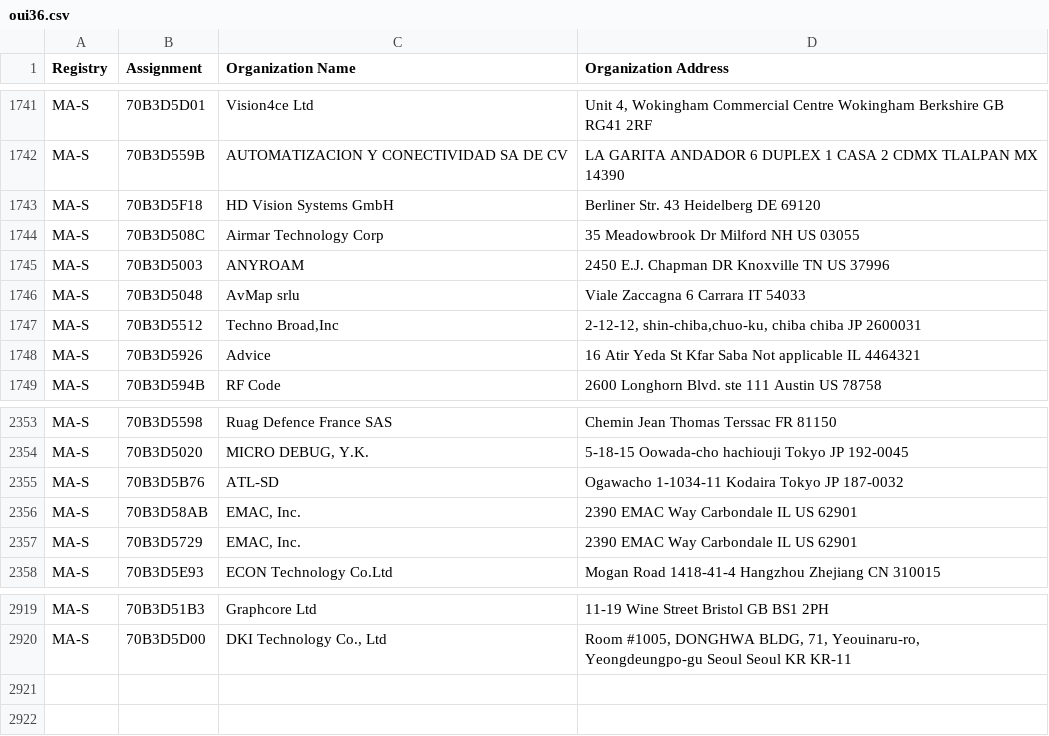
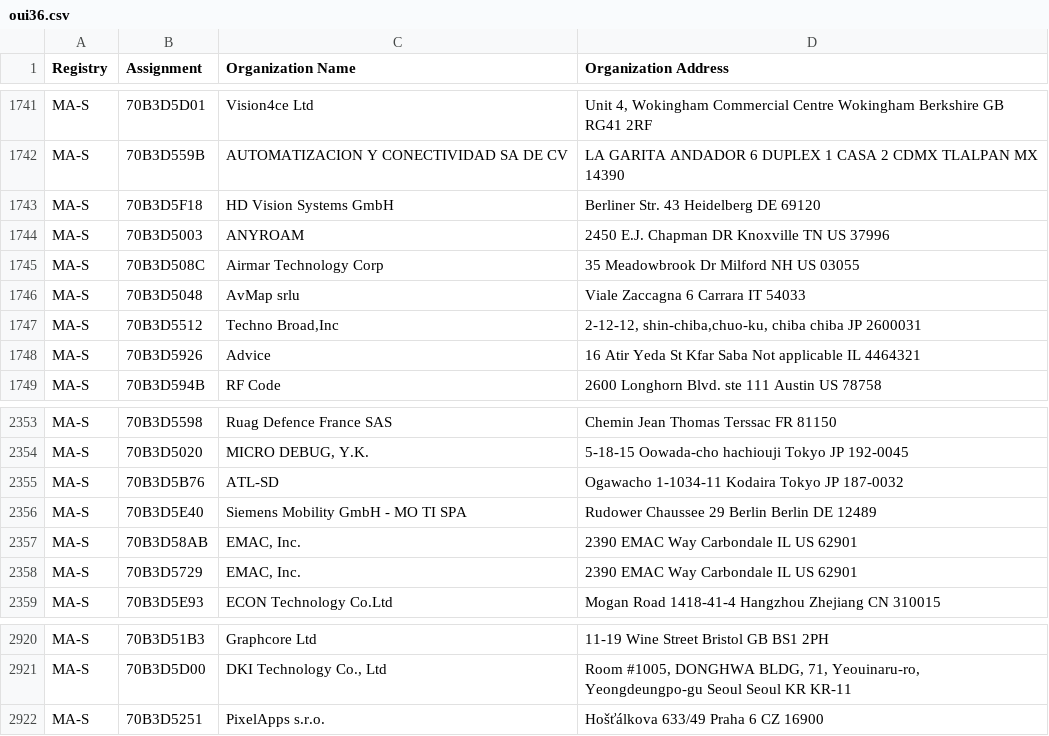
Before and after one commit to hdm/mac-tracker, a CSV file: data/ieee/oui36.csv, drawn as a sheet; only a part is shown, gaps mark what is left out.

```diff
--- a/data/ieee/oui36.csv
+++ b/data/ieee/oui36.csv
@@ -1743,4 +1743,4 @@ MA-S,70B3D559B,AUTOMATIZACION Y CONECTIVIDAD SA DE CV,LA GARITA ANDADOR 6 DUPLEX
 MA-S,70B3D5F18,HD Vision Systems GmbH,Berliner Str. 43 Heidelberg  DE 69120
+MA-S,70B3D5003,ANYROAM,2450 E.J. Chapman DR Knoxville TN US 37996
 MA-S,70B3D508C,Airmar Technology Corp,35 Meadowbrook Dr Milford NH US 03055
-MA-S,70B3D5003,ANYROAM,2450 E.J. Chapman DR Knoxville TN US 37996
 MA-S,70B3D5048,AvMap srlu,Viale Zaccagna 6 Carrara  IT 54033
@@ -2355,2 +2355,3 @@ MA-S,70B3D5020,"MICRO DEBUG, Y.K.",5-18-15 Oowada-cho hachiouji Tokyo JP 192-004
 MA-S,70B3D5B76,ATL-SD,Ogawacho 1-1034-11 Kodaira Tokyo JP 187-0032
+MA-S,70B3D5E40,Siemens Mobility GmbH - MO TI SPA,Rudower Chaussee 29 Berlin Berlin DE 12489
 MA-S,70B3D58AB,"EMAC, Inc.",2390 EMAC Way Carbondale IL US 62901
@@ -2920 +2921,2 @@ MA-S,70B3D51B3,Graphcore Ltd,11-19 Wine Street Bristol  GB BS1 2PH
 MA-S,70B3D5D00,"DKI Technology Co., Ltd","Room #1005, DONGHWA BLDG, 71, Yeouinaru-ro, Yeongdeungpo-gu Seoul Seoul KR KR-11 "
+MA-S,70B3D5251,PixelApps s.r.o.,Hošťálkova 633/49 Praha 6  CZ 16900
```
Also changed, not shown: data/ieee/mam.csv, 12 other files.
